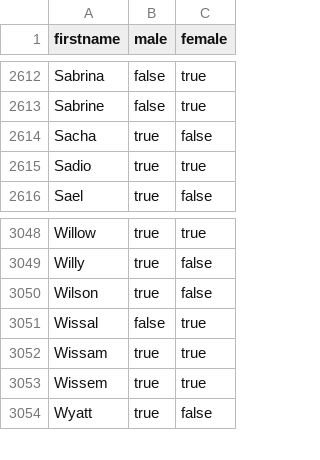
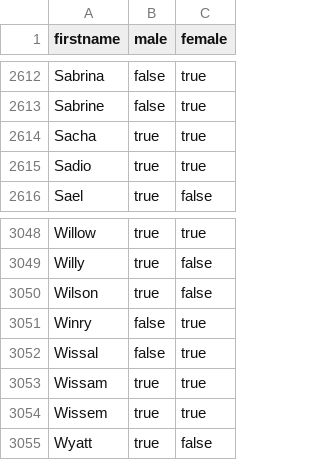
Before and after one commit to prenoms/prenoms, a CSV file: data/prenoms.csv, drawn as a sheet; only a part is shown, gaps mark what is left out.

```diff
--- a/data/prenoms.csv
+++ b/data/prenoms.csv
@@ -2613,3 +2613,3 @@ Sabrina,false,true
 Sabrine,false,true
-Sacha,true,false
+Sacha,true,true
 Sadio,true,true
@@ -3050,2 +3050,3 @@ Willy,true,false
 Wilson,true,false
+Winry,false,true
 Wissal,false,true
```
Also changed, not shown: 21 other files.
